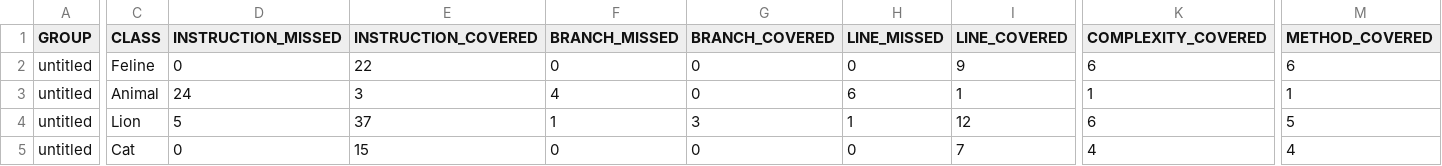
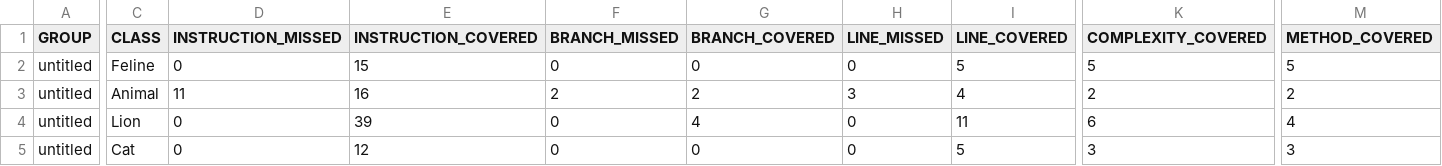
Before and after one commit to AlexBar201/qa_java, a CSV file: target/site/jacoco/jacoco.csv, drawn as a sheet; only a part is shown, gaps mark what is left out; the diff covers the shown part only; the diff names each change by its address in the sheet, - before the commit and + after, or states it on an @@ line.

Commit message:
Jacoco

```diff
--- a/target/site/jacoco/jacoco.csv
+++ b/target/site/jacoco/jacoco.csv
-E2 (INSTRUCTION_COVERED): 22
+E2 (INSTRUCTION_COVERED): 15
-I2 (LINE_COVERED): 9
+I2 (LINE_COVERED): 5
-K2 (COMPLEXITY_COVERED): 6
+K2 (COMPLEXITY_COVERED): 5
-M2 (METHOD_COVERED): 6
+M2 (METHOD_COVERED): 5
-D3 (INSTRUCTION_MISSED): 24
+D3 (INSTRUCTION_MISSED): 11
-E3 (INSTRUCTION_COVERED): 3
+E3 (INSTRUCTION_COVERED): 16
-F3 (BRANCH_MISSED): 4
+F3 (BRANCH_MISSED): 2
-G3 (BRANCH_COVERED): 0
+G3 (BRANCH_COVERED): 2
-H3 (LINE_MISSED): 6
+H3 (LINE_MISSED): 3
-I3 (LINE_COVERED): 1
+I3 (LINE_COVERED): 4
-K3 (COMPLEXITY_COVERED): 1
+K3 (COMPLEXITY_COVERED): 2
-M3 (METHOD_COVERED): 1
+M3 (METHOD_COVERED): 2
-D4 (INSTRUCTION_MISSED): 5
+D4 (INSTRUCTION_MISSED): 0
-E4 (INSTRUCTION_COVERED): 37
+E4 (INSTRUCTION_COVERED): 39
-F4 (BRANCH_MISSED): 1
+F4 (BRANCH_MISSED): 0
-G4 (BRANCH_COVERED): 3
+G4 (BRANCH_COVERED): 4
-H4 (LINE_MISSED): 1
+H4 (LINE_MISSED): 0
-I4 (LINE_COVERED): 12
+I4 (LINE_COVERED): 11
-M4 (METHOD_COVERED): 5
+M4 (METHOD_COVERED): 4
-E5 (INSTRUCTION_COVERED): 15
+E5 (INSTRUCTION_COVERED): 12
-I5 (LINE_COVERED): 7
+I5 (LINE_COVERED): 5
-K5 (COMPLEXITY_COVERED): 4
+K5 (COMPLEXITY_COVERED): 3
-M5 (METHOD_COVERED): 4
+M5 (METHOD_COVERED): 3
```
Also changed, not shown: 3 edited cells elsewhere in this file, 13 other files.
